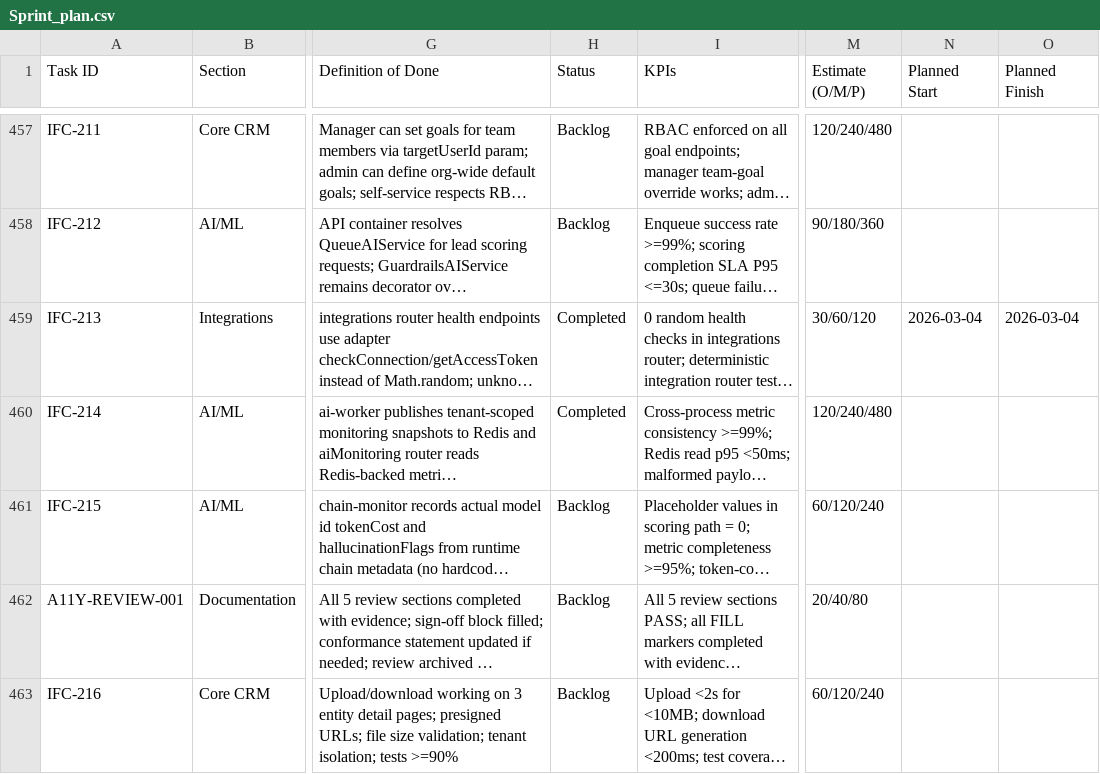
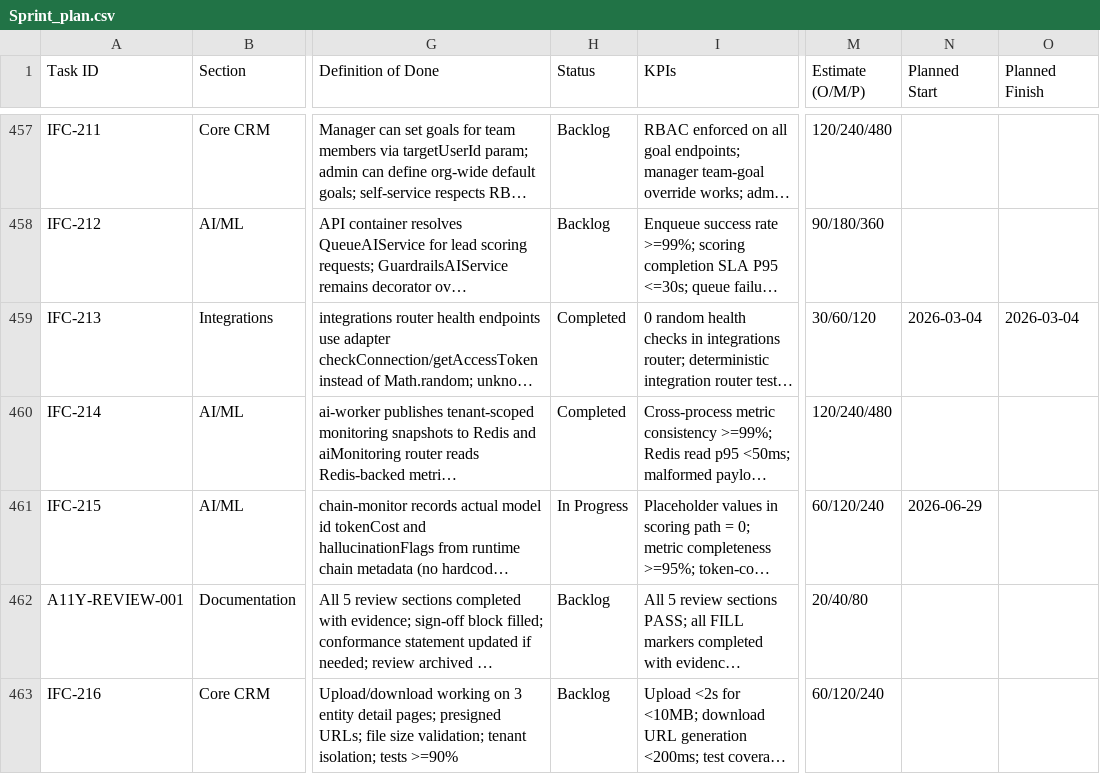
Before and after one commit to talyssonoliver/IntelliFlow-CRM, a CSV file: apps/project-tracker/docs/metrics/_global/Sprint_plan.csv, drawn as a sheet; only a part is shown, gaps mark what is left out; long unchanged cells end in …; the diff names each change by its address in the sheet, - before the commit and + after, or states it on an @@ line.

```diff
--- a/apps/project-tracker/docs/metrics/_global/Sprint_plan.csv
+++ b/apps/project-tracker/docs/metrics/_global/Sprint_plan.csv
-H461 (Status): Backlog
+H461 (Status): In Progress
-N461 (Planned Start): (empty)
+N461 (Planned Start): 2026-06-29
```
Also changed, not shown: apps/project-tracker/docs/metrics/_global/Sprint_plan_G.csv, 11 other files.
